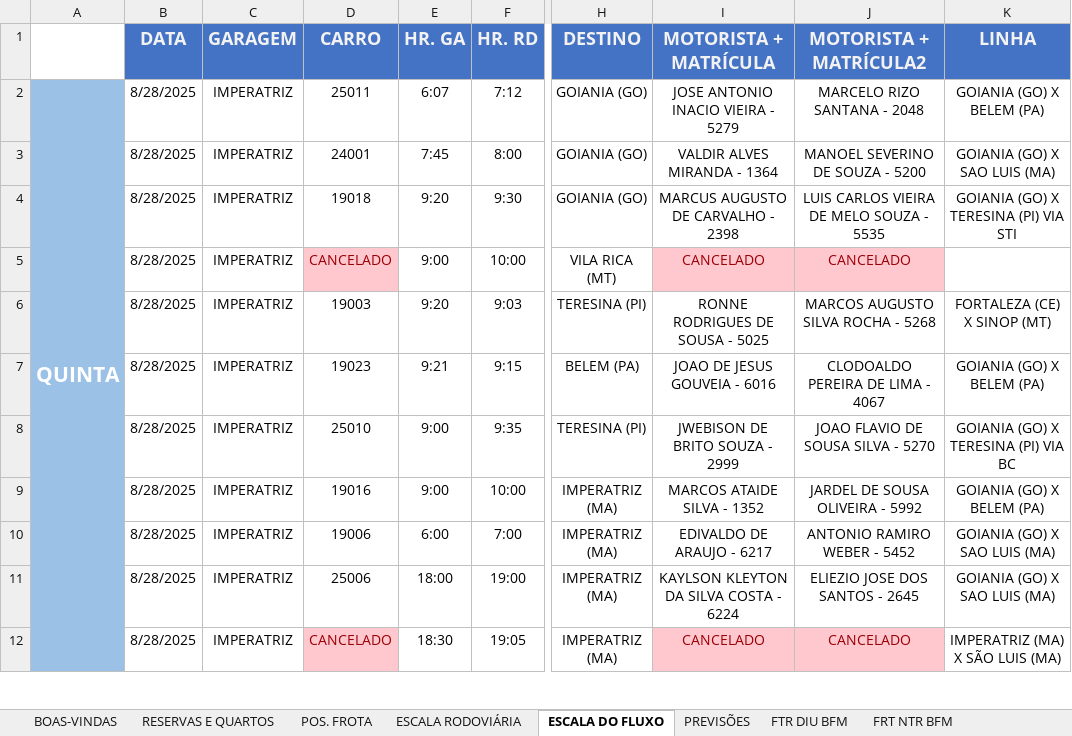
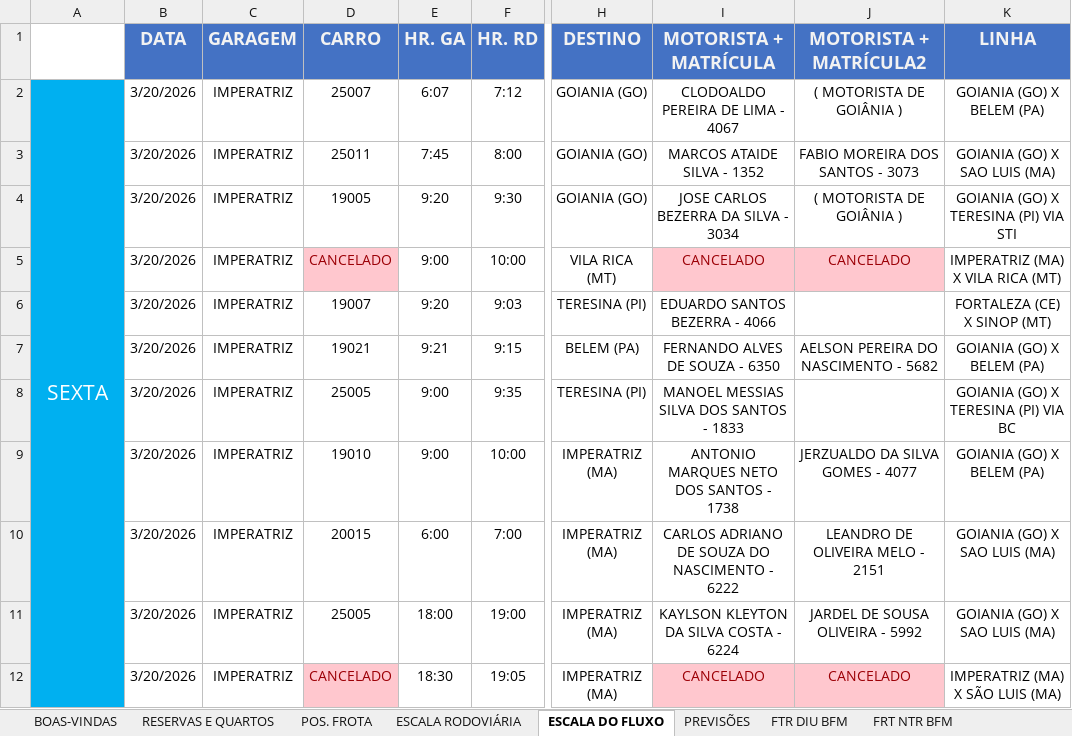
Before and after one commit to yo-melloo/solucoes-excel, an Excel workbook: Satélite Norte/.backup/SISGET - SISTEMA DE GERENCIAMENTO DE TRÁFEGO - Copia.xlsx, sheet ESCALA DO FLUXO, drawn as a sheet; only a part is shown, gaps mark what is left out; values as stored, in another font and other column widths than the file's, no borders; table styles not drawn; the diff covers the shown part only; the diff names each change by its address in the sheet, - before the commit and + after, or states it on an @@ line.

```diff
--- a/Satélite Norte/.backup/SISGET - SISTEMA DE GERENCIAMENTO DE TRÁFEGO - Copia.xlsx (sheet ESCALA DO FLUXO)
+++ b/Satélite Norte/.backup/SISGET - SISTEMA DE GERENCIAMENTO DE TRÁFEGO - Copia.xlsx (sheet ESCALA DO FLUXO)
-A2: QUINTA
+A2: SEXTA
-A2:A12 fill: #9BC2E6
+A2:A12 fill: #00B0F0
-A2 bold: on
+A2 bold: off
-B2:B12 (DATA): 8/28/2025
+B2:B12 (DATA): 3/20/2026
-D2 (CARRO): 25011
+D2 (CARRO): 25007
-I2 (MOTORISTA + MATRÍCULA): JOSE ANTONIO INACIO VIEIRA - 5279
+I2 (MOTORISTA + MATRÍCULA): CLODOALDO PEREIRA DE LIMA - 4067
-J2 (MOTORISTA + MATRÍCULA2): MARCELO RIZO SANTANA - 2048
+J2 (MOTORISTA + MATRÍCULA2): ( MOTORISTA DE GOIÂNIA )
-D3 (CARRO): 24001
+D3 (CARRO): 25011
-I3 (MOTORISTA + MATRÍCULA): VALDIR ALVES MIRANDA - 1364
+I3 (MOTORISTA + MATRÍCULA): MARCOS ATAIDE SILVA - 1352
-J3 (MOTORISTA + MATRÍCULA2): MANOEL SEVERINO DE SOUZA - 5200
+J3 (MOTORISTA + MATRÍCULA2): FABIO MOREIRA DOS SANTOS - 3073
-D4 (CARRO): 19018
+D4 (CARRO): 19005
-I4 (MOTORISTA + MATRÍCULA): MARCUS AUGUSTO DE CARVALHO - 2398
+I4 (MOTORISTA + MATRÍCULA): JOSE CARLOS BEZERRA DA SILVA - 3034
-J4 (MOTORISTA + MATRÍCULA2): LUIS CARLOS VIEIRA DE MELO SOUZA - 5535
+J4 (MOTORISTA + MATRÍCULA2): ( MOTORISTA DE GOIÂNIA )
-K5 (LINHA): (empty)
+K5 (LINHA): IMPERATRIZ (MA) X VILA RICA (MT)
-D6 (CARRO): 19003
+D6 (CARRO): 19007
-I6 (MOTORISTA + MATRÍCULA): RONNE RODRIGUES DE SOUSA - 5025
+I6 (MOTORISTA + MATRÍCULA): EDUARDO SANTOS BEZERRA - 4066
-J6 (MOTORISTA + MATRÍCULA2): MARCOS AUGUSTO SILVA ROCHA - 5268
+J6 (MOTORISTA + MATRÍCULA2): (empty)
-D7 (CARRO): 19023
+D7 (CARRO): 19021
-I7 (MOTORISTA + MATRÍCULA): JOAO DE JESUS GOUVEIA - 6016
+I7 (MOTORISTA + MATRÍCULA): FERNANDO ALVES DE SOUZA - 6350
-J7 (MOTORISTA + MATRÍCULA2): CLODOALDO PEREIRA DE LIMA - 4067
+J7 (MOTORISTA + MATRÍCULA2): AELSON PEREIRA DO NASCIMENTO - 5682
-D8 (CARRO): 25010
+D8 (CARRO): 25005
-I8 (MOTORISTA + MATRÍCULA): JWEBISON DE BRITO SOUZA - 2999
+I8 (MOTORISTA + MATRÍCULA): MANOEL MESSIAS SILVA DOS SANTOS - 1833
-J8 (MOTORISTA + MATRÍCULA2): JOAO FLAVIO DE SOUSA SILVA - 5270
+J8 (MOTORISTA + MATRÍCULA2): (empty)
-D9 (CARRO): 19016
+D9 (CARRO): 19010
-I9 (MOTORISTA + MATRÍCULA): MARCOS ATAIDE SILVA - 1352
+I9 (MOTORISTA + MATRÍCULA): ANTONIO MARQUES NETO DOS SANTOS - 1738
-J9 (MOTORISTA + MATRÍCULA2): JARDEL DE SOUSA OLIVEIRA - 5992
+J9 (MOTORISTA + MATRÍCULA2): JERZUALDO DA SILVA GOMES - 4077
-D10 (CARRO): 19006
+D10 (CARRO): 20015
-I10 (MOTORISTA + MATRÍCULA): EDIVALDO DE ARAUJO - 6217
+I10 (MOTORISTA + MATRÍCULA): CARLOS ADRIANO DE SOUZA DO NASCIMENTO - 6222
-J10 (MOTORISTA + MATRÍCULA2): ANTONIO RAMIRO WEBER - 5452
+J10 (MOTORISTA + MATRÍCULA2): LEANDRO DE OLIVEIRA MELO - 2151
-D11 (CARRO): 25006
+D11 (CARRO): 25005
-J11 (MOTORISTA + MATRÍCULA2): ELIEZIO JOSE DOS SANTOS - 2645
+J11 (MOTORISTA + MATRÍCULA2): JARDEL DE SOUSA OLIVEIRA - 5992
```
Also changed, not shown: 39 edited cells and cell formats elsewhere in this sheet, sheet FRT NTR BFM, sheet FTR DIU BFM, sheet ESCALA RODOVIÁRIA, sheet POS. FROTA, sheet PREVISÕES, sheet RESERVAS E QUARTOS, formulas that keep their value, hidden cells, 4 other files.
